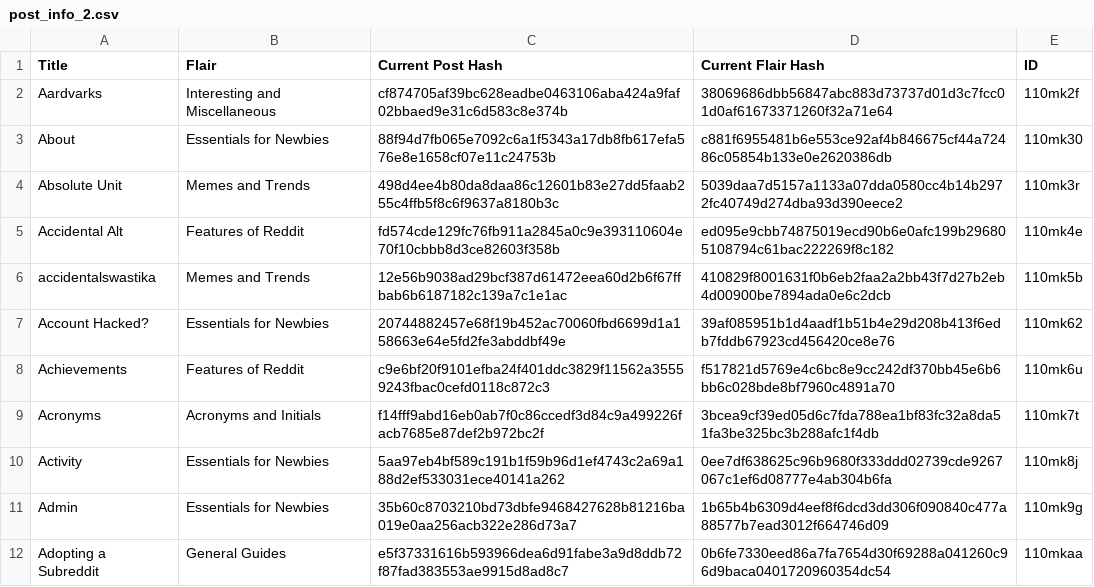
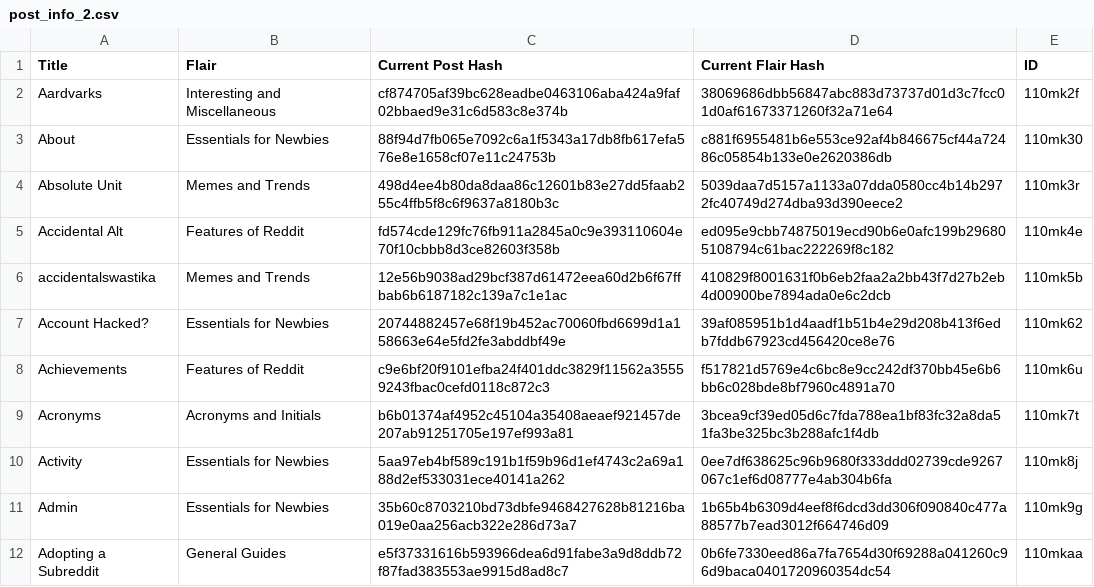
Before and after one commit to Khyta/EncyclopaediaBot, a CSV file: post_infos/post_info_2.csv, drawn as a sheet; only a part is shown.

```diff
--- a/post_infos/post_info_2.csv
+++ b/post_infos/post_info_2.csv
@@ -8,3 +8,3 @@ Account Hacked?,Essentials for Newbies,20744882457e68f19b452ac70060fbd6699d1a158
 Achievements,Features of Reddit,c9e6bf20f9101efba24f401ddc3829f11562a35559243fbac0cefd0118c872c3,f517821d5769e4c6bc8e9cc242df370bb45e6b6bb6c028bde8bf7960c4891a70,110mk6u
-Acronyms,Acronyms and Initials,f14fff9abd16eb0ab7f0c86ccedf3d84c9a499226facb7685e87def2b972bc2f,3bcea9cf39ed05d6c7fda788ea1bf83fc32a8da51fa3be325bc3b288afc1f4db,110mk7t
+Acronyms,Acronyms and Initials,b6b01374af4952c45104a35408aeaef921457de207ab91251705e197ef993a81,3bcea9cf39ed05d6c7fda788ea1bf83fc32a8da51fa3be325bc3b288afc1f4db,110mk7t
 Activity,Essentials for Newbies,5aa97eb4bf589c191b1f59b96d1ef4743c2a69a188d2ef533031ece40141a262,0ee7df638625c96b9680f333ddd02739cde9267067c1ef6d08777e4ab304b6fa,110mk8j
```
Also changed, not shown: post_infos/post_info.csv, post_infos/post_info_5.csv, 7 other files.
